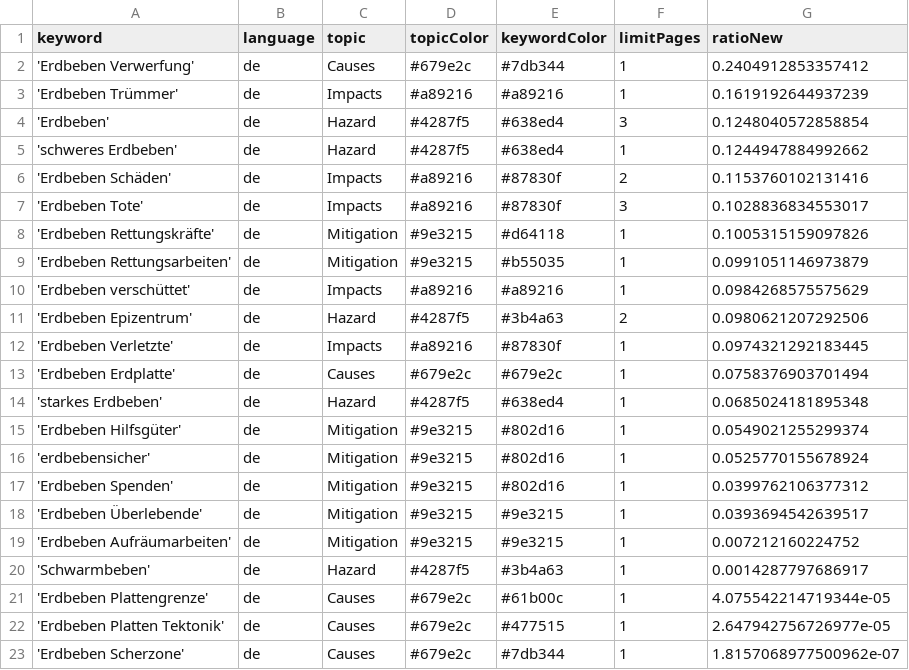
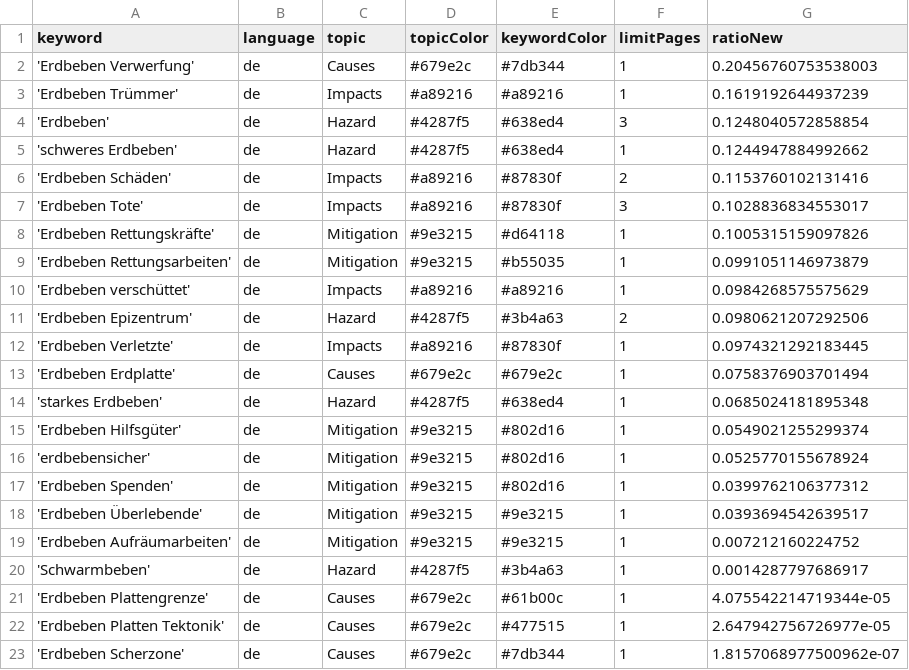
Before and after one commit to marcol95-news/earthquakeiscoming, a CSV file: keywords.csv, drawn as a sheet.

Commit message:
Commit from GitHub Actions (harvest:0.0)

```diff
--- a/keywords.csv
+++ b/keywords.csv
@@ -1,3 +1,3 @@
 keyword,language,topic,topicColor,keywordColor,limitPages,ratioNew
-'Erdbeben Verwerfung',de,Causes,#679e2c,#7db344,1,0.2404912853357412
+'Erdbeben Verwerfung',de,Causes,#679e2c,#7db344,1,0.20456760753538003
 'Erdbeben Trümmer',de,Impacts,#a89216,#a89216,1,0.1619192644937239
```
